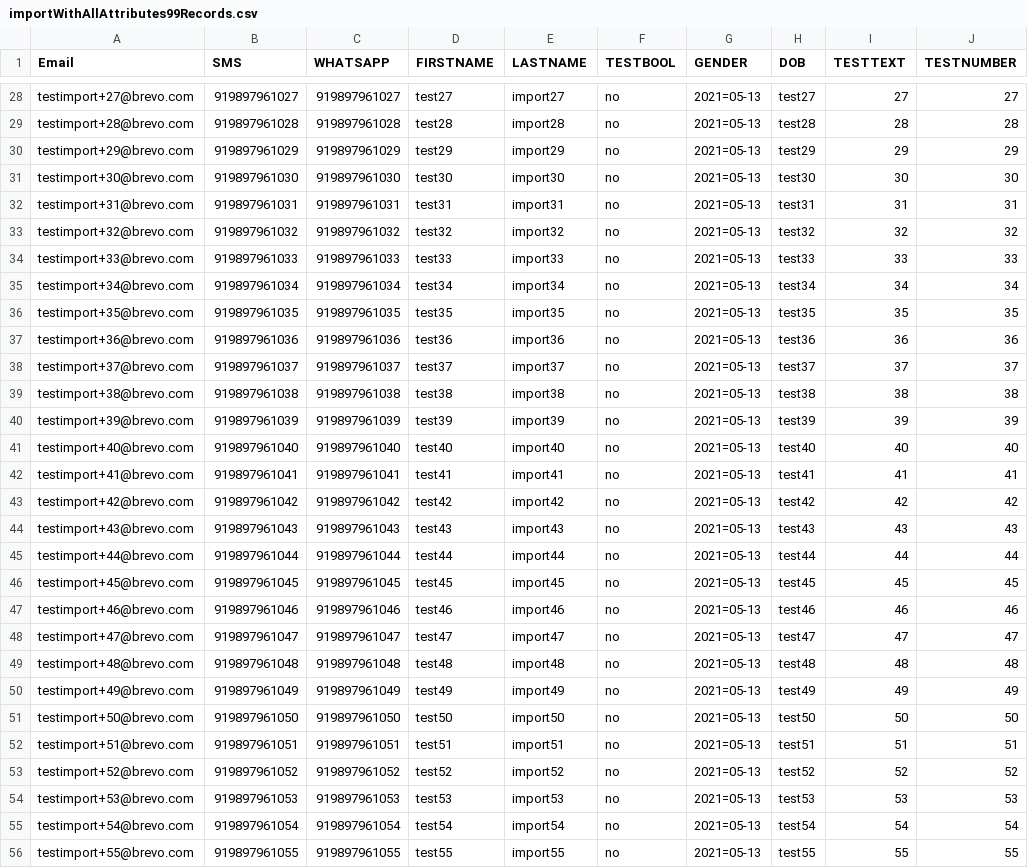
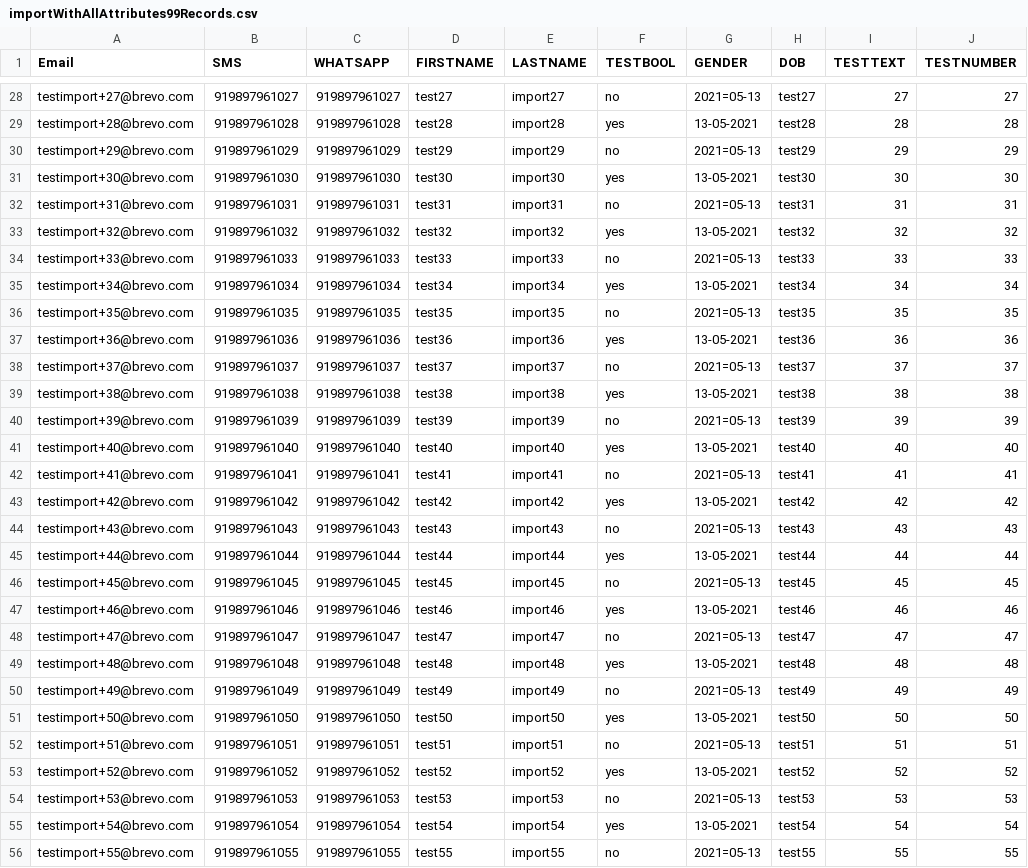
Before and after one commit to amit0592/testFiles, a CSV file: importWithAllAttributes99Records.csv, drawn as a sheet; only a part is shown, gaps mark what is left out; the diff covers the shown part only; the diff names each change by its address in the sheet, - before the commit and + after, or states it on an @@ line.

```diff
--- a/importWithAllAttributes99Records.csv
+++ b/importWithAllAttributes99Records.csv
-F29 (TESTBOOL): no
+F29 (TESTBOOL): yes
-G29 (GENDER): 2021=05-13
+G29 (GENDER): 13-05-2021
-F31 (TESTBOOL): no
+F31 (TESTBOOL): yes
-G31 (GENDER): 2021=05-13
+G31 (GENDER): 13-05-2021
-F33 (TESTBOOL): no
+F33 (TESTBOOL): yes
-G33 (GENDER): 2021=05-13
+G33 (GENDER): 13-05-2021
-F35 (TESTBOOL): no
+F35 (TESTBOOL): yes
-G35 (GENDER): 2021=05-13
+G35 (GENDER): 13-05-2021
-F37 (TESTBOOL): no
+F37 (TESTBOOL): yes
-G37 (GENDER): 2021=05-13
+G37 (GENDER): 13-05-2021
-F39 (TESTBOOL): no
+F39 (TESTBOOL): yes
-G39 (GENDER): 2021=05-13
+G39 (GENDER): 13-05-2021
-F41 (TESTBOOL): no
+F41 (TESTBOOL): yes
-G41 (GENDER): 2021=05-13
+G41 (GENDER): 13-05-2021
-F43 (TESTBOOL): no
+F43 (TESTBOOL): yes
-G43 (GENDER): 2021=05-13
+G43 (GENDER): 13-05-2021
-F45 (TESTBOOL): no
+F45 (TESTBOOL): yes
-G45 (GENDER): 2021=05-13
+G45 (GENDER): 13-05-2021
-F47 (TESTBOOL): no
+F47 (TESTBOOL): yes
-G47 (GENDER): 2021=05-13
+G47 (GENDER): 13-05-2021
-F49 (TESTBOOL): no
+F49 (TESTBOOL): yes
-G49 (GENDER): 2021=05-13
+G49 (GENDER): 13-05-2021
-F51 (TESTBOOL): no
+F51 (TESTBOOL): yes
-G51 (GENDER): 2021=05-13
+G51 (GENDER): 13-05-2021
-F53 (TESTBOOL): no
+F53 (TESTBOOL): yes
-G53 (GENDER): 2021=05-13
+G53 (GENDER): 13-05-2021
-F55 (TESTBOOL): no
+F55 (TESTBOOL): yes
-G55 (GENDER): 2021=05-13
+G55 (GENDER): 13-05-2021
```
Also changed, not shown: 72 edited cells elsewhere in this file.
